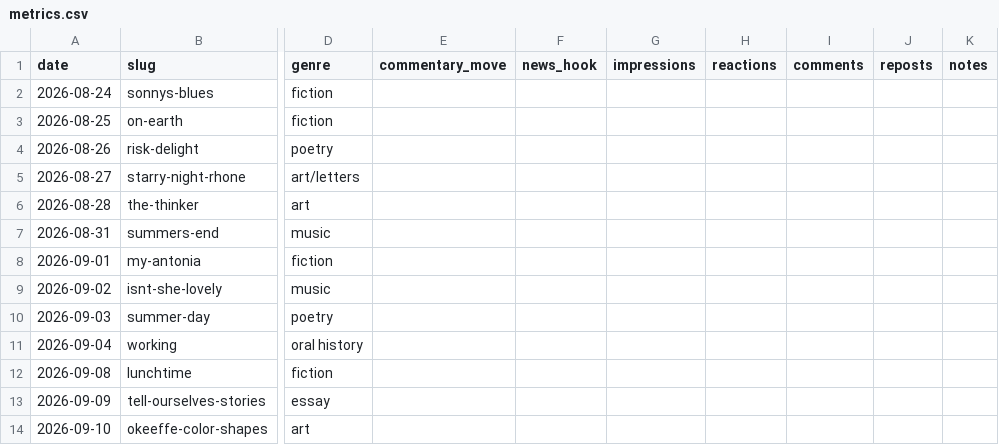
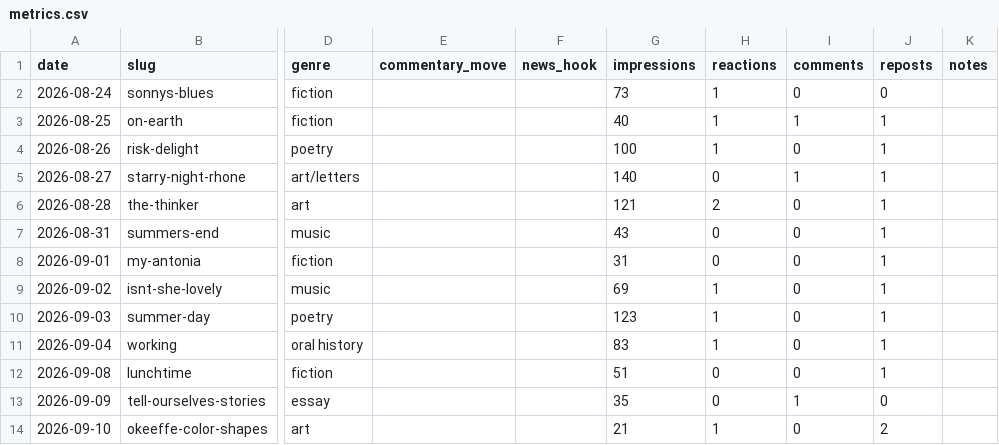
Before and after one commit to miken12r/AI4S, a CSV file: metrics.csv, drawn as a sheet; only a part is shown, gaps mark what is left out; the diff covers the shown part only; the diff names each change by its address in the sheet, - before the commit and + after, or states it on an @@ line.

```diff
--- a/metrics.csv
+++ b/metrics.csv
-G2 (impressions): (empty)
+G2 (impressions): 73
-H2:H4 (reactions): (empty)
+H2:H4 (reactions): 1
-I2 (comments): (empty)
+I2 (comments): 0
-J2 (reposts): (empty)
+J2 (reposts): 0
-G3 (impressions): (empty)
+G3 (impressions): 40
-I3 (comments): (empty)
+I3 (comments): 1
-J3:J12 (reposts): (empty)
+J3:J12 (reposts): 1
-G4 (impressions): (empty)
+G4 (impressions): 100
-I4 (comments): (empty)
+I4 (comments): 0
-G5 (impressions): (empty)
+G5 (impressions): 140
-H5 (reactions): (empty)
+H5 (reactions): 0
-I5 (comments): (empty)
+I5 (comments): 1
-G6 (impressions): (empty)
+G6 (impressions): 121
-H6 (reactions): (empty)
+H6 (reactions): 2
-I6:I12 (comments): (empty)
+I6:I12 (comments): 0
-G7 (impressions): (empty)
+G7 (impressions): 43
-H7:H8 (reactions): (empty)
+H7:H8 (reactions): 0
-G8 (impressions): (empty)
+G8 (impressions): 31
-G9 (impressions): (empty)
+G9 (impressions): 69
-H9:H11 (reactions): (empty)
+H9:H11 (reactions): 1
-G10 (impressions): (empty)
+G10 (impressions): 123
-G11 (impressions): (empty)
+G11 (impressions): 83
-G12 (impressions): (empty)
+G12 (impressions): 51
-H12:H13 (reactions): (empty)
+H12:H13 (reactions): 0
-G13 (impressions): (empty)
+G13 (impressions): 35
-I13 (comments): (empty)
+I13 (comments): 1
-J13 (reposts): (empty)
+J13 (reposts): 0
-G14 (impressions): (empty)
+G14 (impressions): 21
-H14 (reactions): (empty)
+H14 (reactions): 1
-I14 (comments): (empty)
+I14 (comments): 0
-J14 (reposts): (empty)
+J14 (reposts): 2
```
Also changed, not shown: 96 edited cells elsewhere in this file.
